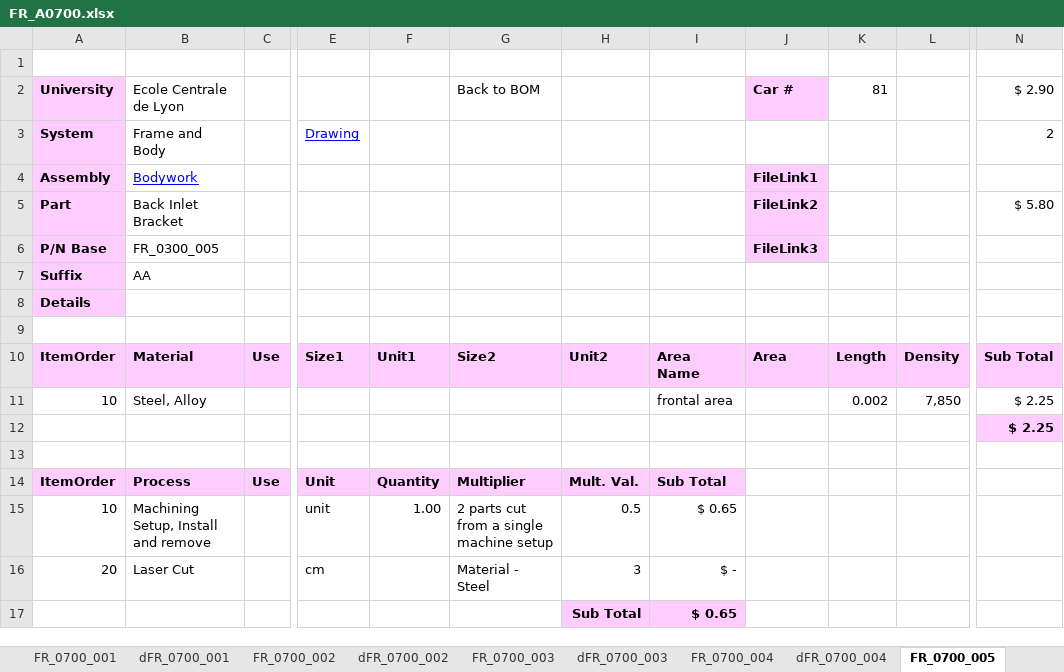
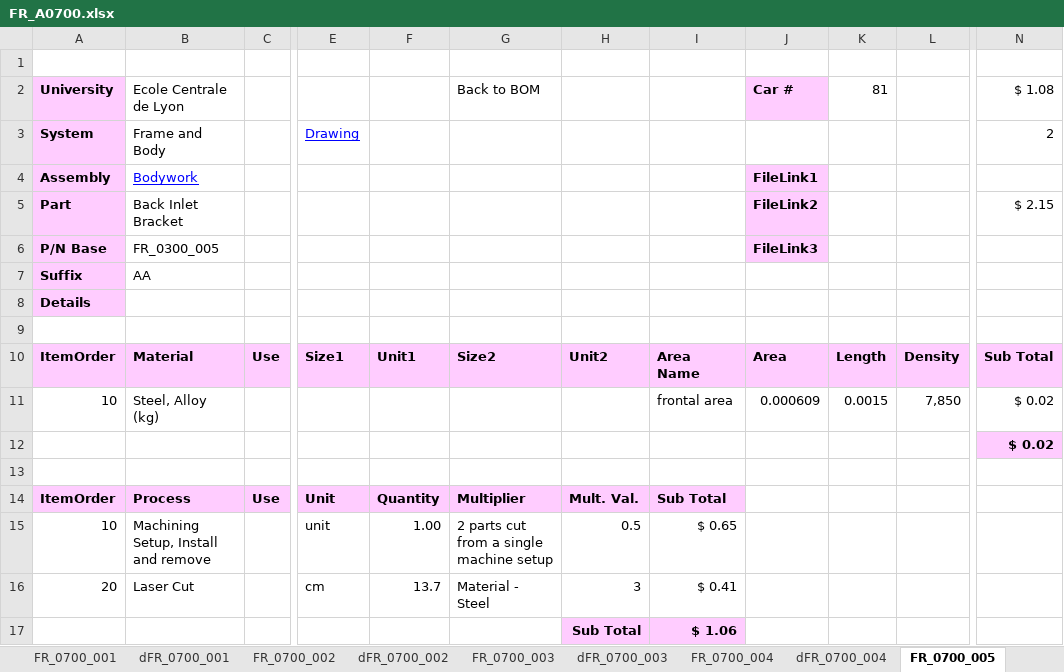
Before and after one commit to epsa-team/Vulcanix-v1.0, an Excel workbook: FR - Frame & Body/Cost/FR_A0700.xlsx, sheet FR_0700_005, drawn as a sheet; only a part is shown, gaps mark what is left out; values as stored, in another font and other column widths than the file's, no borders; the diff names each change by its address in the sheet, - before the commit and + after, or states it on an @@ line.

```diff
--- a/FR - Frame & Body/Cost/FR_A0700.xlsx (sheet FR_0700_005)
+++ b/FR - Frame & Body/Cost/FR_A0700.xlsx (sheet FR_0700_005)
-N2: $ 2.90
+N2: $ 1.08
-N5: $ 5.80
+N5: $ 2.15
-B11: Steel, Alloy
+B11: Steel, Alloy (kg)
-J11: (empty)
+J11: 0.000609
-K11: 0.002
+K11: 0.0015
-N11:N12: $ 2.25
+N11:N12: $ 0.02
-F16: (empty)
+F16: 13.7
-I16: $ -
+I16: $ 0.41
-I17: $ 0.65
+I17: $ 1.06
```
Also changed, not shown: sheet FR A0700, sheet BOM, sheet FR_0700_006, sheet FR_0700_007, charts or pictures.
